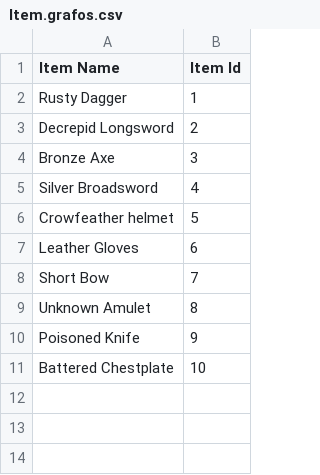
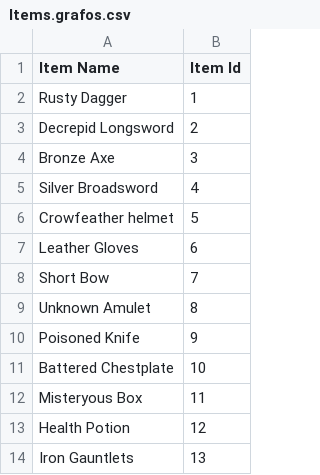
Before and after one commit to ThurzinRB/teoria-dos-grafos, a CSV file: trabalho/DB/Items.grafos.csv (was trabalho/DB/Item.grafos.csv), drawn as a sheet; the diff names each change by its address in the sheet, - before the commit and + after, or states it on an @@ line.

```diff
--- a/trabalho/DB/Item.grafos.csv
+++ b/trabalho/DB/Items.grafos.csv
+row 12: Misteryous Box | 11
+row 13: Health Potion | 12
+row 14: Iron Gauntlets | 13
```
Also changed, not shown: 12 other files.
